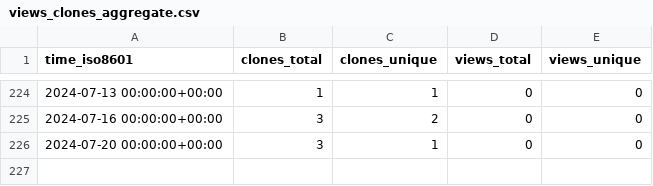
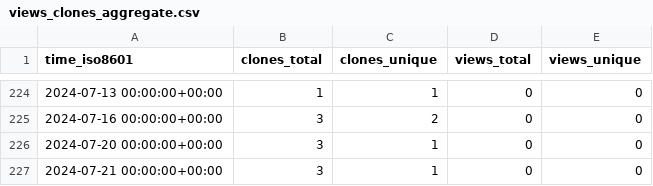
Before and after one commit to stablecaps/services-api-go, a CSV file: stablecaps/services-api-go/ghrs-data/views_clones_aggregate.csv, drawn as a sheet; only a part is shown, gaps mark what is left out.

```diff
--- a/stablecaps/services-api-go/ghrs-data/views_clones_aggregate.csv
+++ b/stablecaps/services-api-go/ghrs-data/views_clones_aggregate.csv
@@ -226 +226,2 @@ time_iso8601,clones_total,clones_unique,views_total,views_unique
 2024-07-20 00:00:00+00:00,3,1,0,0
+2024-07-21 00:00:00+00:00,3,1,0,0
```
Also changed, not shown: 1 other file.
